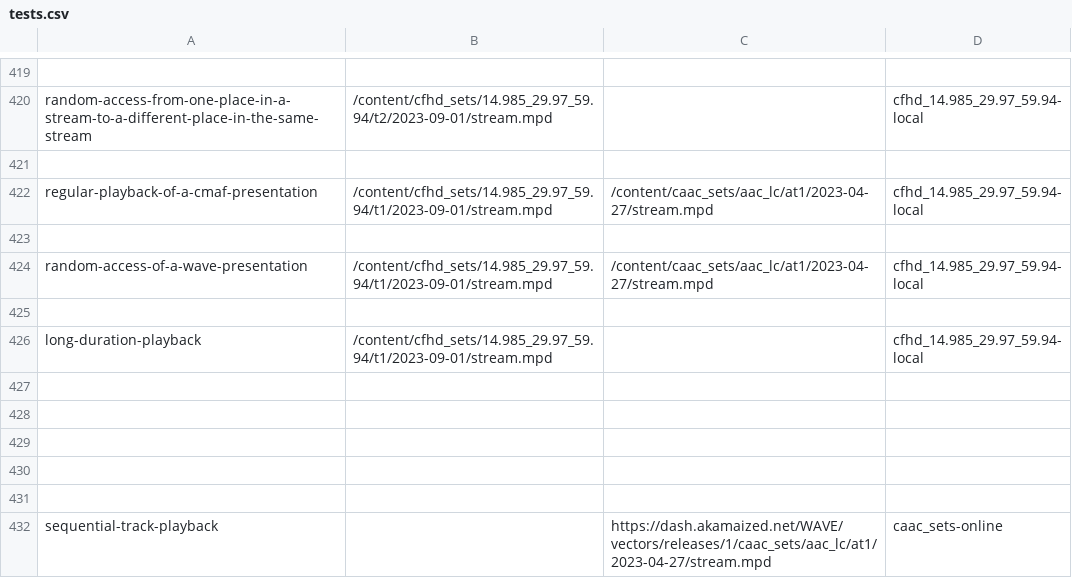
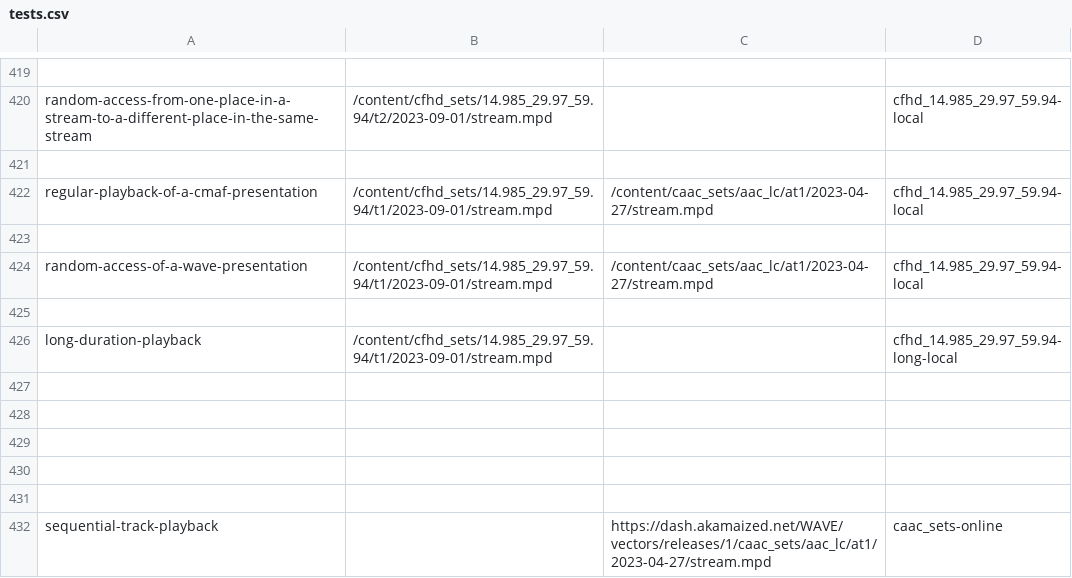
Before and after one commit to cta-wave/dpctf-tests, a CSV file: tests.csv, drawn as a sheet; only a part is shown, gaps mark what is left out; the diff covers the shown part only.

Commit message:
Moved long duration tests into separate group

```diff
--- a/tests.csv
+++ b/tests.csv
@@ -425,3 +425,3 @@
 
-"long-duration-playback","/content/cfhd_sets/14.985_29.97_59.94/t1/2023-09-01/stream.mpd","","cfhd_14.985_29.97_59.94-local"
+"long-duration-playback","/content/cfhd_sets/14.985_29.97_59.94/t1/2023-09-01/stream.mpd","","cfhd_14.985_29.97_59.94-long-local"
 
```
Also changed, not shown: 5 edited cells elsewhere in this file, 7 other files.
